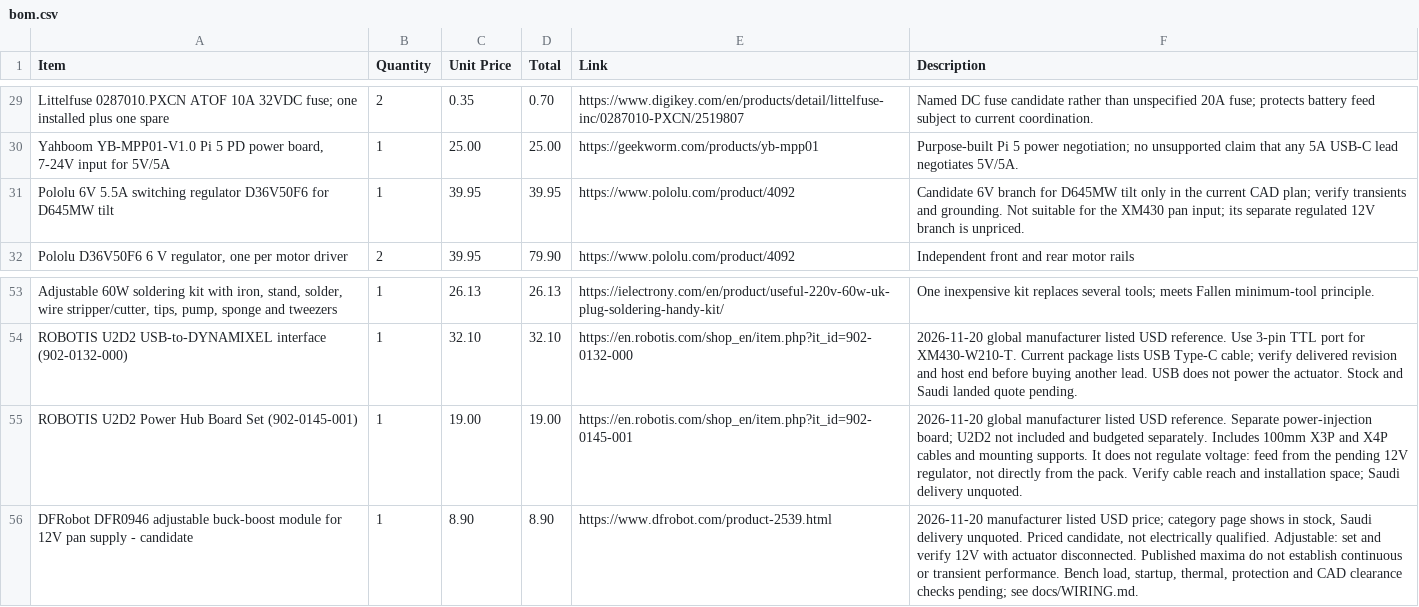
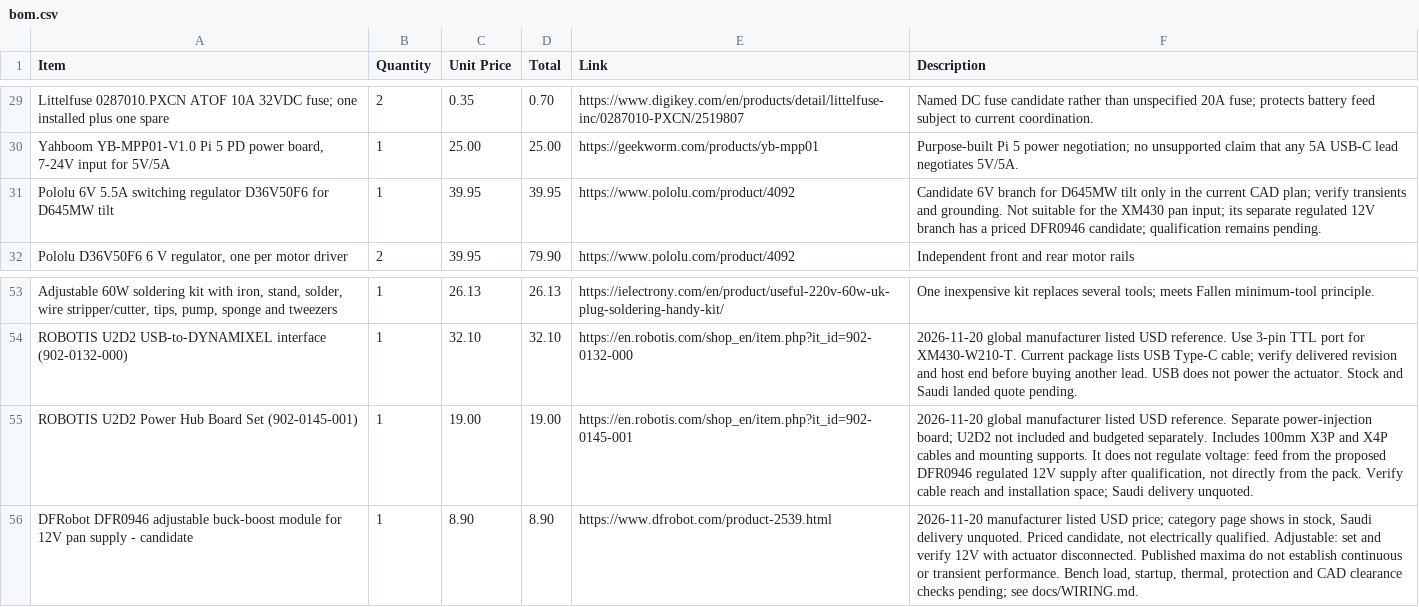
Before and after one commit to Umair-Coder124/RoverBuddy-X1-verified, a CSV file: bom.csv, drawn as a sheet; only a part is shown, gaps mark what is left out.

Commit message:
Reconcile pan supply descriptions with current BOM candidate

```diff
--- a/bom.csv
+++ b/bom.csv
@@ -30,3 +30,3 @@
 "Yahboom YB-MPP01-V1.0 Pi 5 PD power board, 7-24V input for 5V/5A","1","25.00","25.00","https://geekworm.com/products/yb-mpp01","Purpose-built Pi 5 power negotiation; no unsupported claim that any 5A USB-C lead negotiates 5V/5A."
-"Pololu 6V 5.5A switching regulator D36V50F6 for D645MW tilt","1","39.95","39.95","https://www.pololu.com/product/4092","Candidate 6V branch for D645MW tilt only in the current CAD plan; verify transients and grounding. Not suitable for the XM430 pan input; its separate regulated 12V branch is unpriced."
+"Pololu 6V 5.5A switching regulator D36V50F6 for D645MW tilt","1","39.95","39.95","https://www.pololu.com/product/4092","Candidate 6V branch for D645MW tilt only in the current CAD plan; verify transients and grounding. Not suitable for the XM430 pan input; its separate regulated 12V branch has a priced DFR0946 candidate; qualification remains pending."
 "Pololu D36V50F6 6 V regulator, one per motor driver","2","39.95","79.90","https://www.pololu.com/product/4092","Independent front and rear motor rails"
@@ -54,3 +54,3 @@
 "ROBOTIS U2D2 USB-to-DYNAMIXEL interface (902-0132-000)","1","32.10","32.10","https://en.robotis.com/shop_en/item.php?it_id=902-0132-000","2026-11-20 global manufacturer listed USD reference. Use 3-pin TTL port for XM430-W210-T. Current package lists USB Type-C cable; verify delivered revision and host end before buying another lead. USB does not power the actuator. Stock and Saudi landed quote pending."
-"ROBOTIS U2D2 Power Hub Board Set (902-0145-001)","1","19.00","19.00","https://en.robotis.com/shop_en/item.php?it_id=902-0145-001","2026-11-20 global manufacturer listed USD reference. Separate power-injection board; U2D2 not included and budgeted separately. Includes 100mm X3P and X4P cables and mounting supports. It does not regulate voltage: feed from the pending 12V regulator, not directly from the pack. Verify cable reach and installation space; Saudi delivery unquoted."
+"ROBOTIS U2D2 Power Hub Board Set (902-0145-001)","1","19.00","19.00","https://en.robotis.com/shop_en/item.php?it_id=902-0145-001","2026-11-20 global manufacturer listed USD reference. Separate power-injection board; U2D2 not included and budgeted separately. Includes 100mm X3P and X4P cables and mounting supports. It does not regulate voltage: feed from the proposed DFR0946 regulated 12V supply after qualification, not directly from the pack. Verify cable reach and installation space; Saudi delivery unquoted."
 "DFRobot DFR0946 adjustable buck-boost module for 12V pan supply - candidate","1","8.90","8.90","https://www.dfrobot.com/product-2539.html","2026-11-20 manufacturer listed USD price; category page shows in stock, Saudi delivery unquoted. Priced candidate, not electrically qualified. Adjustable: set and verify 12V with actuator disconnected. Published maxima do not establish continuous or transient performance. Bench load, startup, thermal, protection and CAD clearance checks pending; see docs/WIRING.md."
```
